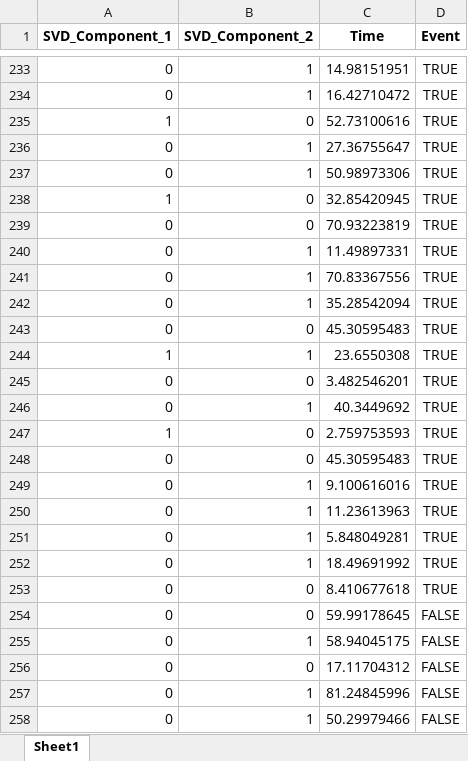
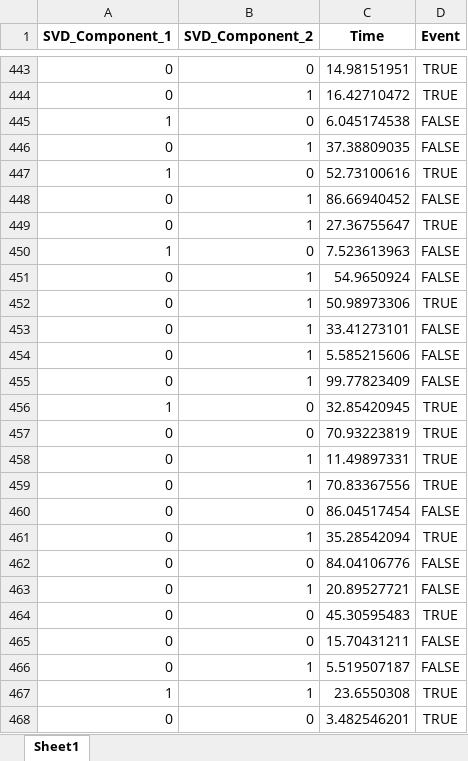
Before and after one commit to muneebaashiq/OSST_survival_ML, an Excel workbook: df_train_transfored.xlsx, sheet Sheet1, drawn as a sheet; only a part is shown, gaps mark what is left out; the shorter side is filled out with more unchanged rows; values as stored, in another font and other column widths than the file's, no borders; addresses are those after the commit; the diff covers the shown part only; the diff names each change by its address in the sheet, - before the commit and + after, or states it on an @@ line.

```diff
--- a/df_train_transfored.xlsx (sheet Sheet1)
+++ b/df_train_transfored.xlsx (sheet Sheet1)
-B443 (SVD_Component_2): 1
+B443 (SVD_Component_2): 0
+row 445: 1 | 0 | 6.045174538 | FALSE
+row 446: 0 | 1 | 37.38809035 | FALSE
+row 448: 0 | 1 | 86.66940452 | FALSE
+row 450: 1 | 0 | 7.523613963 | FALSE
+row 451: 0 | 1 | 54.9650924 | FALSE
+row 453: 0 | 1 | 33.41273101 | FALSE
+row 454: 0 | 1 | 5.585215606 | FALSE
+row 455: 0 | 1 | 99.77823409 | FALSE
+row 460: 0 | 0 | 86.04517454 | FALSE
+row 462: 0 | 0 | 84.04106776 | FALSE
+row 463: 0 | 1 | 20.89527721 | FALSE
+row 465: 0 | 0 | 15.70431211 | FALSE
+row 466: 0 | 1 | 5.519507187 | FALSE
```
Also changed, not shown: 197 added rows, 209 removed rows, 16 moved rows and 17 edited cells elsewhere in this sheet, output/aggregate_results.xlsx, transformed_train_df.xlsx, 8 other files.
